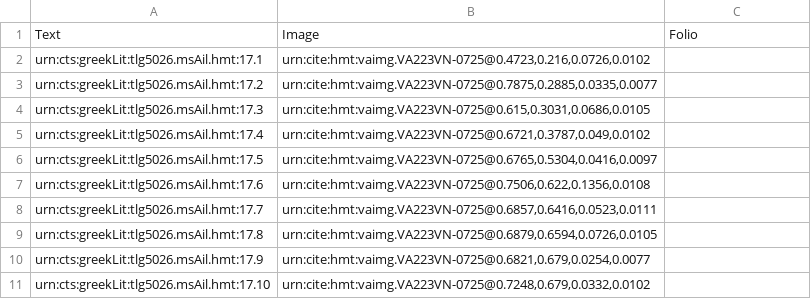
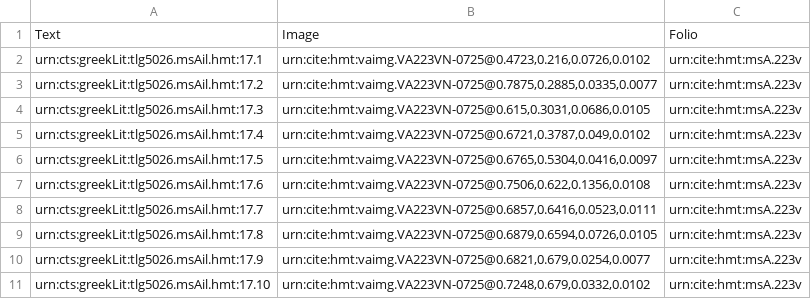
Before and after one commit to mwauke/closed-hc-il17, a CSV file: collections/venA-interlinear.csv, drawn as a sheet.

Commit message:
Update venA-interlinear.csv

```diff
--- a/collections/venA-interlinear.csv
+++ b/collections/venA-interlinear.csv
@@ -1,11 +1,11 @@
 Text,Image,Folio
-urn:cts:greekLit:tlg5026.msAil.hmt:17.1,"urn:cite:hmt:vaimg.VA223VN-0725@0.4723,0.216,0.0726,0.0102",
-urn:cts:greekLit:tlg5026.msAil.hmt:17.2,"urn:cite:hmt:vaimg.VA223VN-0725@0.7875,0.2885,0.0335,0.0077",
-urn:cts:greekLit:tlg5026.msAil.hmt:17.3,"urn:cite:hmt:vaimg.VA223VN-0725@0.615,0.3031,0.0686,0.0105",
-urn:cts:greekLit:tlg5026.msAil.hmt:17.4,"urn:cite:hmt:vaimg.VA223VN-0725@0.6721,0.3787,0.049,0.0102",
-urn:cts:greekLit:tlg5026.msAil.hmt:17.5,"urn:cite:hmt:vaimg.VA223VN-0725@0.6765,0.5304,0.0416,0.0097",
-urn:cts:greekLit:tlg5026.msAil.hmt:17.6,"urn:cite:hmt:vaimg.VA223VN-0725@0.7506,0.622,0.1356,0.0108",
-urn:cts:greekLit:tlg5026.msAil.hmt:17.7,"urn:cite:hmt:vaimg.VA223VN-0725@0.6857,0.6416,0.0523,0.0111",
-urn:cts:greekLit:tlg5026.msAil.hmt:17.8,"urn:cite:hmt:vaimg.VA223VN-0725@0.6879,0.6594,0.0726,0.0105",
-urn:cts:greekLit:tlg5026.msAil.hmt:17.9,"urn:cite:hmt:vaimg.VA223VN-0725@0.6821,0.679,0.0254,0.0077",
-urn:cts:greekLit:tlg5026.msAil.hmt:17.10,"urn:cite:hmt:vaimg.VA223VN-0725@0.7248,0.679,0.0332,0.0102",
+urn:cts:greekLit:tlg5026.msAil.hmt:17.1,"urn:cite:hmt:vaimg.VA223VN-0725@0.4723,0.216,0.0726,0.0102",urn:cite:hmt:msA.223v
+urn:cts:greekLit:tlg5026.msAil.hmt:17.2,"urn:cite:hmt:vaimg.VA223VN-0725@0.7875,0.2885,0.0335,0.0077",urn:cite:hmt:msA.223v
+urn:cts:greekLit:tlg5026.msAil.hmt:17.3,"urn:cite:hmt:vaimg.VA223VN-0725@0.615,0.3031,0.0686,0.0105",urn:cite:hmt:msA.223v
+urn:cts:greekLit:tlg5026.msAil.hmt:17.4,"urn:cite:hmt:vaimg.VA223VN-0725@0.6721,0.3787,0.049,0.0102",urn:cite:hmt:msA.223v
+urn:cts:greekLit:tlg5026.msAil.hmt:17.5,"urn:cite:hmt:vaimg.VA223VN-0725@0.6765,0.5304,0.0416,0.0097",urn:cite:hmt:msA.223v
+urn:cts:greekLit:tlg5026.msAil.hmt:17.6,"urn:cite:hmt:vaimg.VA223VN-0725@0.7506,0.622,0.1356,0.0108",urn:cite:hmt:msA.223v
+urn:cts:greekLit:tlg5026.msAil.hmt:17.7,"urn:cite:hmt:vaimg.VA223VN-0725@0.6857,0.6416,0.0523,0.0111",urn:cite:hmt:msA.223v
+urn:cts:greekLit:tlg5026.msAil.hmt:17.8,"urn:cite:hmt:vaimg.VA223VN-0725@0.6879,0.6594,0.0726,0.0105",urn:cite:hmt:msA.223v
+urn:cts:greekLit:tlg5026.msAil.hmt:17.9,"urn:cite:hmt:vaimg.VA223VN-0725@0.6821,0.679,0.0254,0.0077",urn:cite:hmt:msA.223v
+urn:cts:greekLit:tlg5026.msAil.hmt:17.10,"urn:cite:hmt:vaimg.VA223VN-0725@0.7248,0.679,0.0332,0.0102",urn:cite:hmt:msA.223v
```
